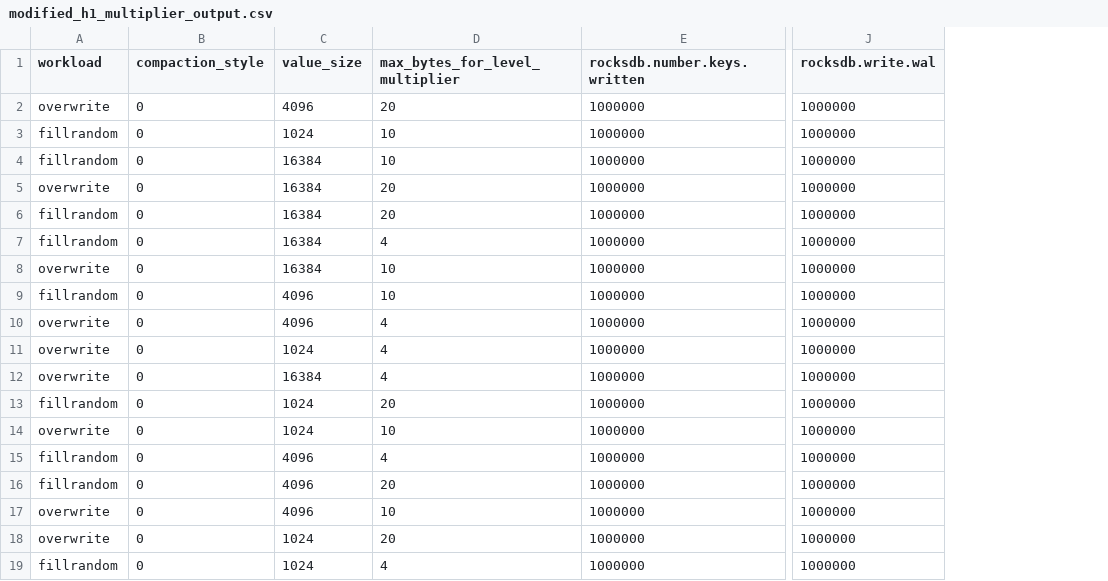
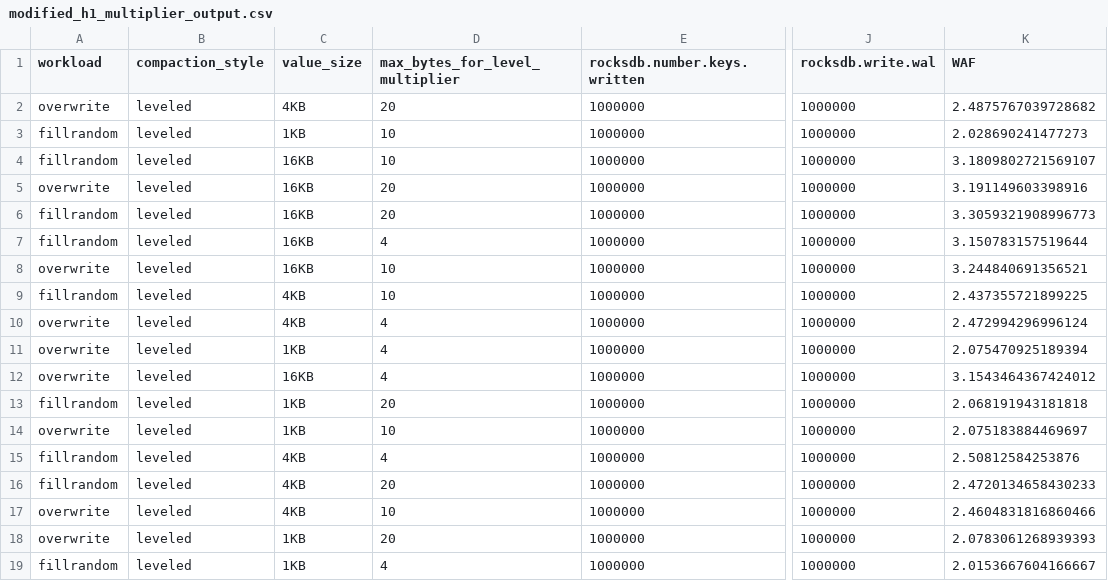
Before and after one commit to yrc00/opensource_sw_analysis, a CSV file: Lab1/H1/modified_h1_multiplier_output.csv, drawn as a sheet; only a part is shown, gaps mark what is left out; the diff names each change by its address in the sheet, - before the commit and + after, or states it on an @@ line.

```diff
--- a/Lab1/H1/modified_h1_multiplier_output.csv
+++ b/Lab1/H1/modified_h1_multiplier_output.csv
+column K (WAF), rows 2-19: 2.4875767039728682 | 2.028690241477273 | 3.1809802721569107 | 3.191149603398916 | 3.3059321908996773 | 3.150783157519644 | 3.244840691356521 | 2.437355721899225 | 2.472994296996124 | 2.075470925189394 | 3.1543464367424012 | 2.068191943181818 | 2.075183884469697 | 2.50812584253876 | 2.4720134658430233 | 2.4604831816860466 | 2.0783061268939393 | 2.0153667604166667
-B2:B19 (compaction_style): 0
+B2:B19 (compaction_style): leveled
-C2 (value_size): 4096
+C2 (value_size): 4KB
-C3 (value_size): 1024
+C3 (value_size): 1KB
-C4:C8 (value_size): 16384
+C4:C8 (value_size): 16KB
-C9:C10 (value_size): 4096
+C9:C10 (value_size): 4KB
-C11 (value_size): 1024
+C11 (value_size): 1KB
-C12 (value_size): 16384
+C12 (value_size): 16KB
-C13:C14 (value_size): 1024
+C13:C14 (value_size): 1KB
-C15:C17 (value_size): 4096
+C15:C17 (value_size): 4KB
-C18:C19 (value_size): 1024
+C18:C19 (value_size): 1KB
```
Also changed, not shown: Lab1/H1/modified_h1_base_output.csv, Lab1/H1/modified_h1_universal_output.csv, 2 other files.
